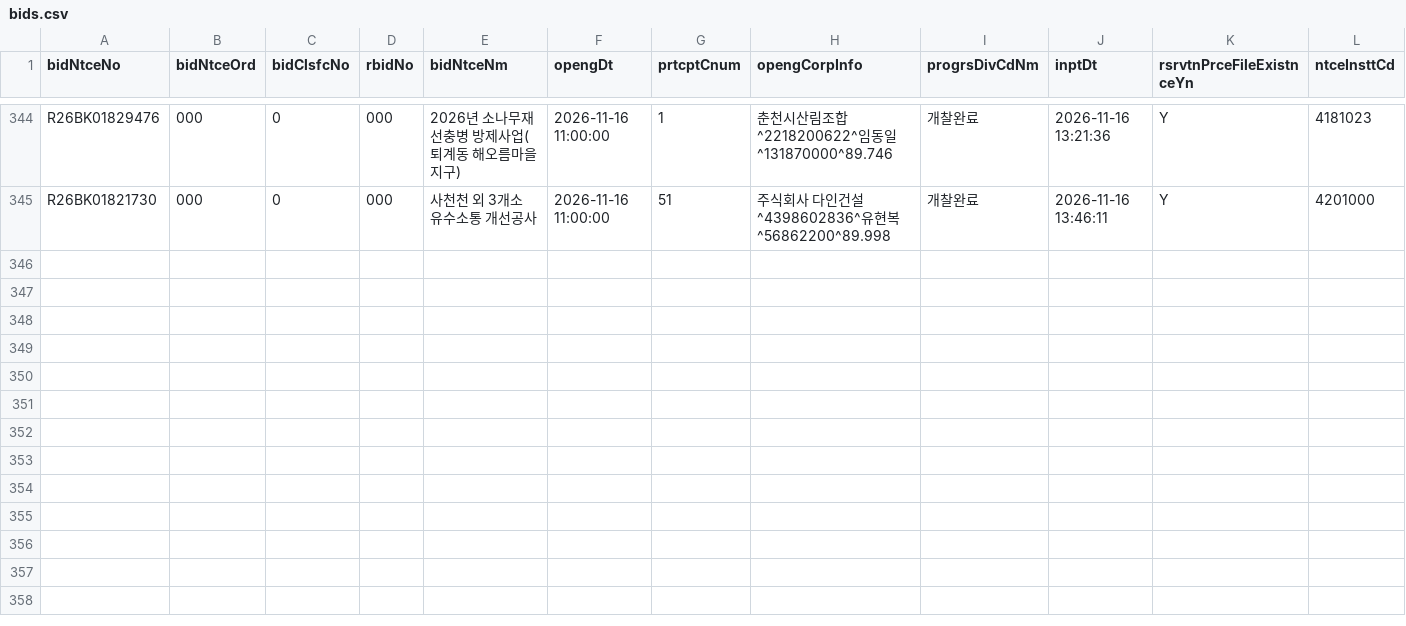
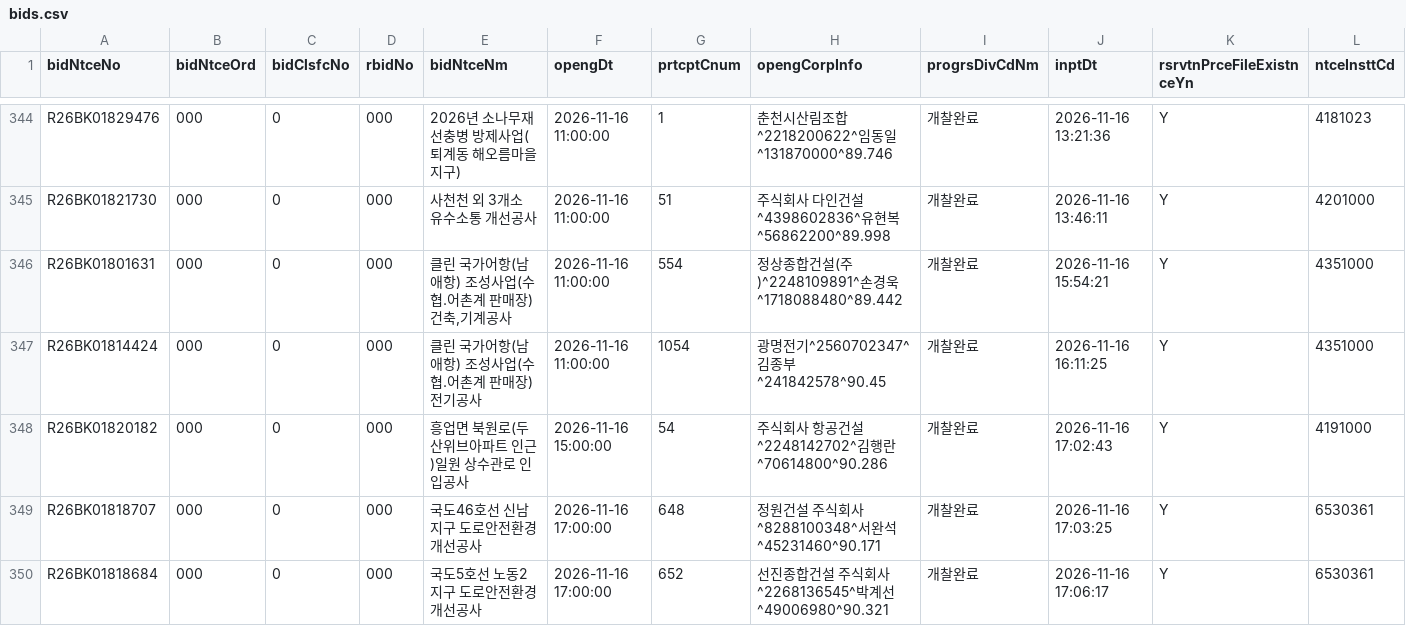
Before and after one commit to whereisjg/g2b-bid-data, a CSV file: data/2026-11/bids.csv, drawn as a sheet; only a part is shown, gaps mark what is left out; rows hold the shown columns only; the diff names each change by its address in the sheet, - before the commit and + after, or states it on an @@ line.

```diff
--- a/data/2026-11/bids.csv
+++ b/data/2026-11/bids.csv
+row 346: R26BK01801631 | 000 | 0 | 000 | 클린 국가어항(남애항) 조성사업(수협.어촌계 판매장) 건축,기계공사 | 2026-11-16 11:00:00 | 554 | 정상종합건설(주)^2248109891^손경욱^1718088480^89.442 | 개찰완료 | 2026-11-16 15:54:21 | Y | 4351000
+row 347: R26BK01814424 | 000 | 0 | 000 | 클린 국가어항(남애항) 조성사업(수협.어촌계 판매장) 전기공사 | 2026-11-16 11:00:00 | 1054 | 광명전기^2560702347^김종부^241842578^90.45 | 개찰완료 | 2026-11-16 16:11:25 | Y | 4351000
+row 348: R26BK01820182 | 000 | 0 | 000 | 흥업면 북원로(두산위브아파트 인근)일원 상수관로 인입공사 | 2026-11-16 15:00:00 | 54 | 주식회사 항공건설^2248142702^김행란^70614800^90.286 | 개찰완료 | 2026-11-16 17:02:43 | Y | 4191000
+row 349: R26BK01818707 | 000 | 0 | 000 | 국도46호선 신남지구 도로안전환경 개선공사 | 2026-11-16 17:00:00 | 648 | 정원건설 주식회사^8288100348^서완석^45231460^90.171 | 개찰완료 | 2026-11-16 17:03:25 | Y | 6530361
+row 350: R26BK01818684 | 000 | 0 | 000 | 국도5호선 노동2지구 도로안전환경 개선공사 | 2026-11-16 17:00:00 | 652 | 선진종합건설 주식회사^2268136545^박계선^49006980^90.321 | 개찰완료 | 2026-11-16 17:06:17 | Y | 6530361
```
Also changed, not shown: data/2026-11/notices.csv, logs/net_health.csv, 7 other files.
